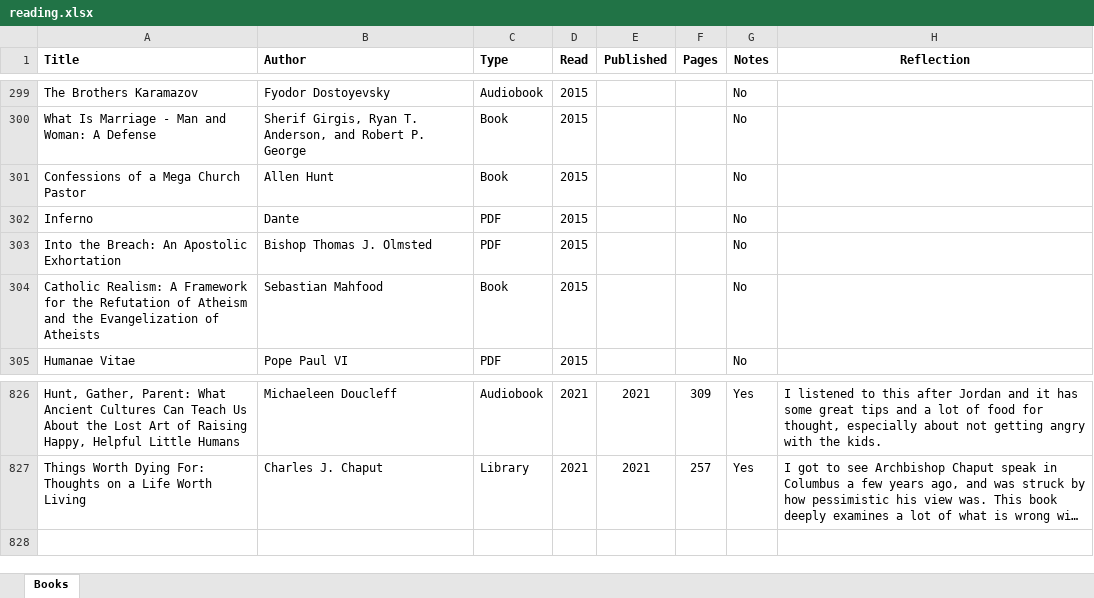
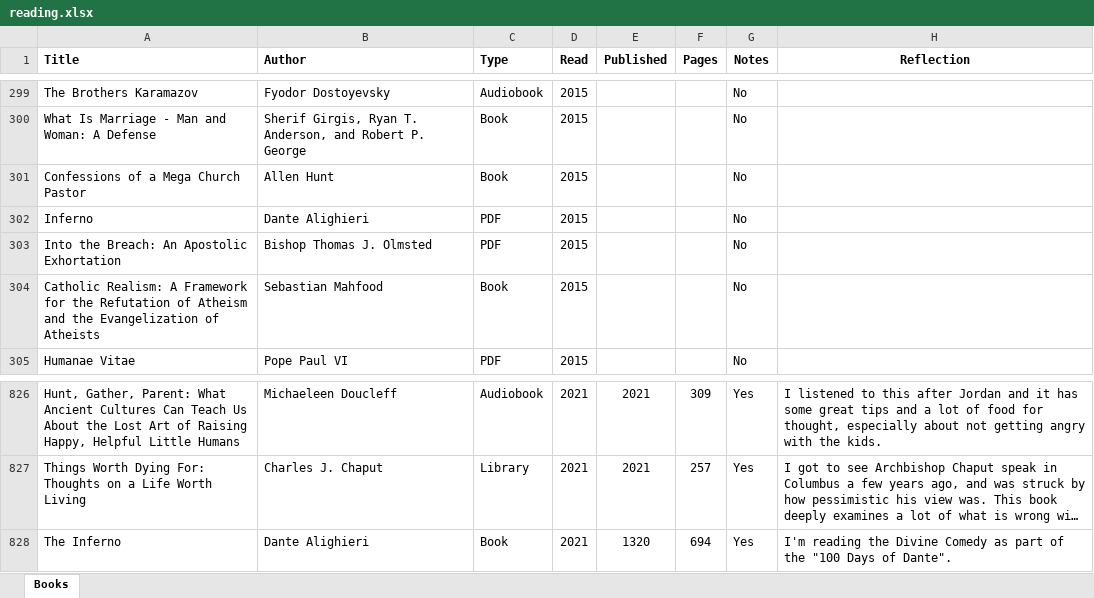
Before and after one commit to mkudija/mkudija.github.io, an Excel workbook: reading/reading.xlsx, sheet Books, drawn as a sheet; only a part is shown, gaps mark what is left out; long unchanged cells end in …; values as stored, in another font and other column widths than the file's, no borders; conditional formats not drawn; the diff names each change by its address in the sheet, - before the commit and + after, or states it on an @@ line.

Commit message:
Inferno

```diff
--- a/reading/reading.xlsx (sheet Books)
+++ b/reading/reading.xlsx (sheet Books)
-B302 (Author): Dante
+B302 (Author): Dante Alighieri
+row 828: The Inferno | Dante Alighieri | Book | 2021 | 1320 | 694 | Yes | I'm reading the Divine Comedy as part of the "100 Days of Dante".
```
Also changed, not shown: 10 other files.
